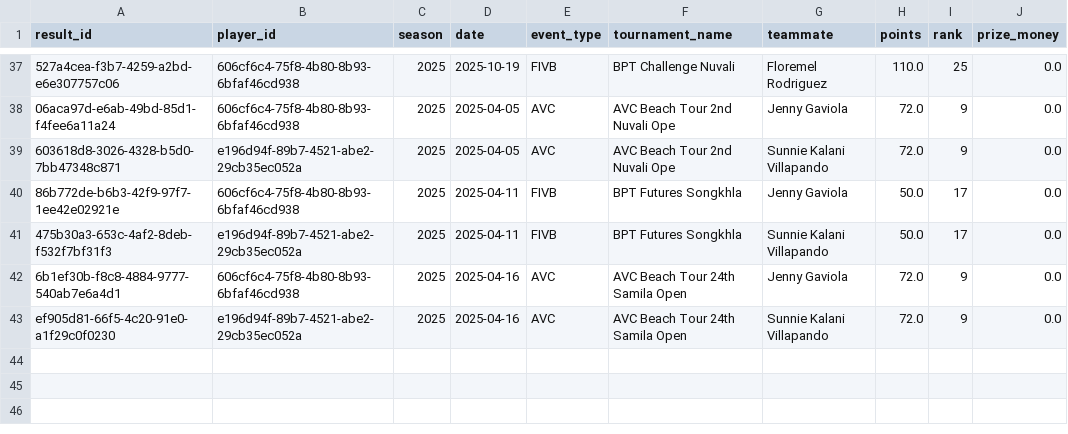
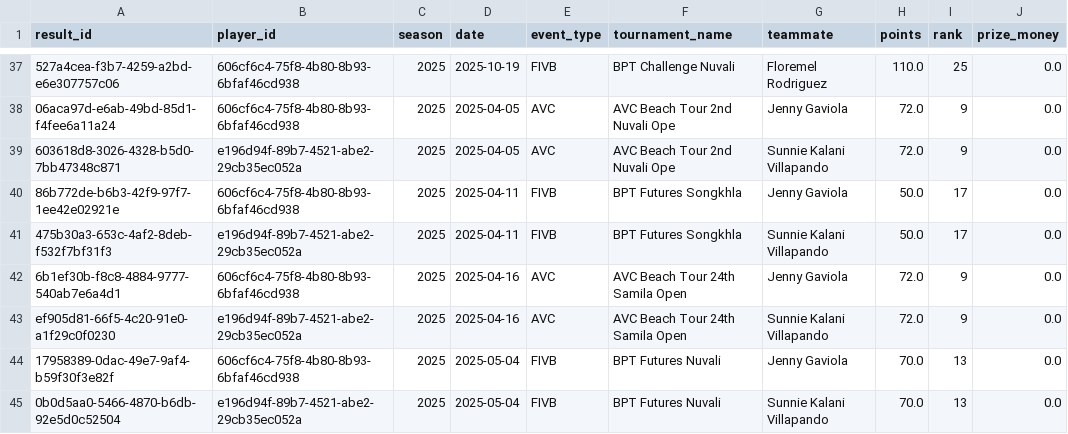
Before and after one commit to avcbeach/player-database-system, a CSV file: data/results.csv, drawn as a sheet; only a part is shown, gaps mark what is left out; the diff names each change by its address in the sheet, - before the commit and + after, or states it on an @@ line.

Commit message:
Update results.csv from Streamlit app

```diff
--- a/data/results.csv
+++ b/data/results.csv
+row 44: 17958389-0dac-49e7-9af4-b59f30f3e82f | 606cf6c4-75f8-4b80-8b93-6bfaf46cd938 | 2025 | 2025-05-04 | FIVB | BPT Futures Nuvali | Jenny Gaviola | 70.0 | 13 | 0.0
+row 45: 0b0d5aa0-5466-4870-b6db-92e5d0c52504 | e196d94f-89b7-4521-abe2-29cb35ec052a | 2025 | 2025-05-04 | FIVB | BPT Futures Nuvali | Sunnie Kalani Villapando | 70.0 | 13 | 0.0
```
